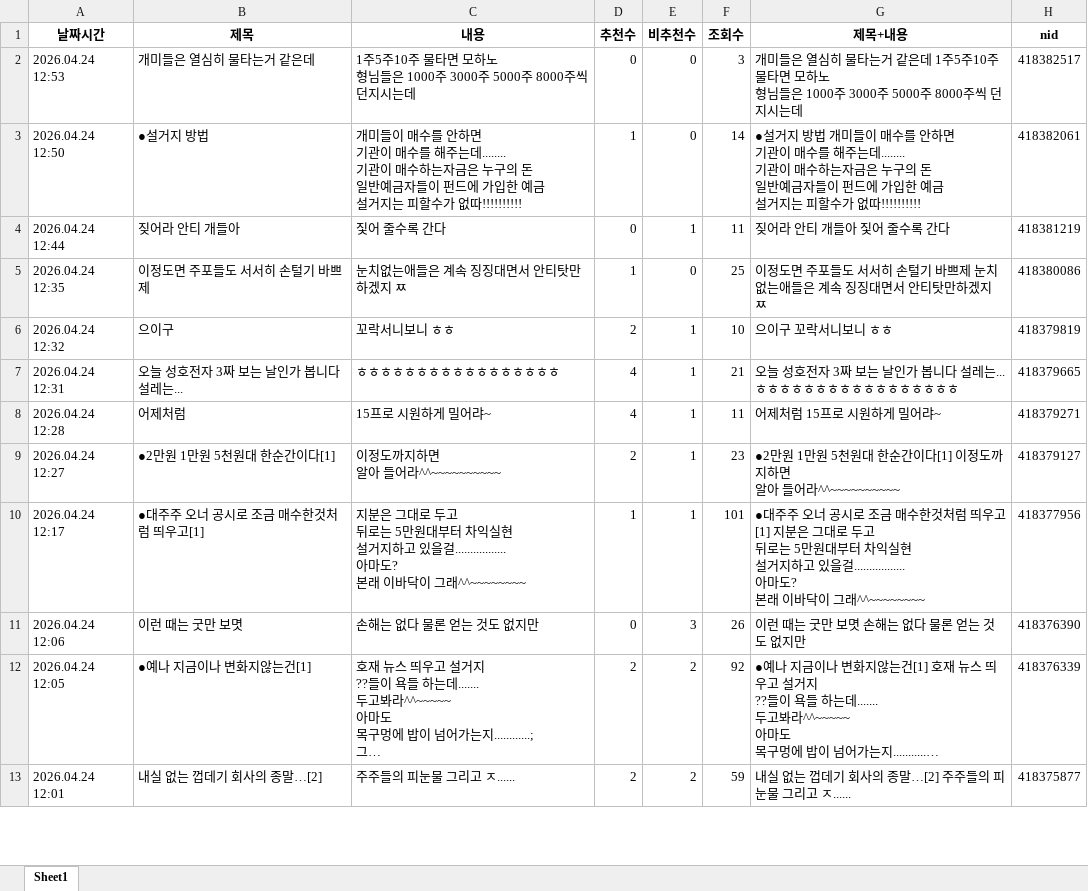
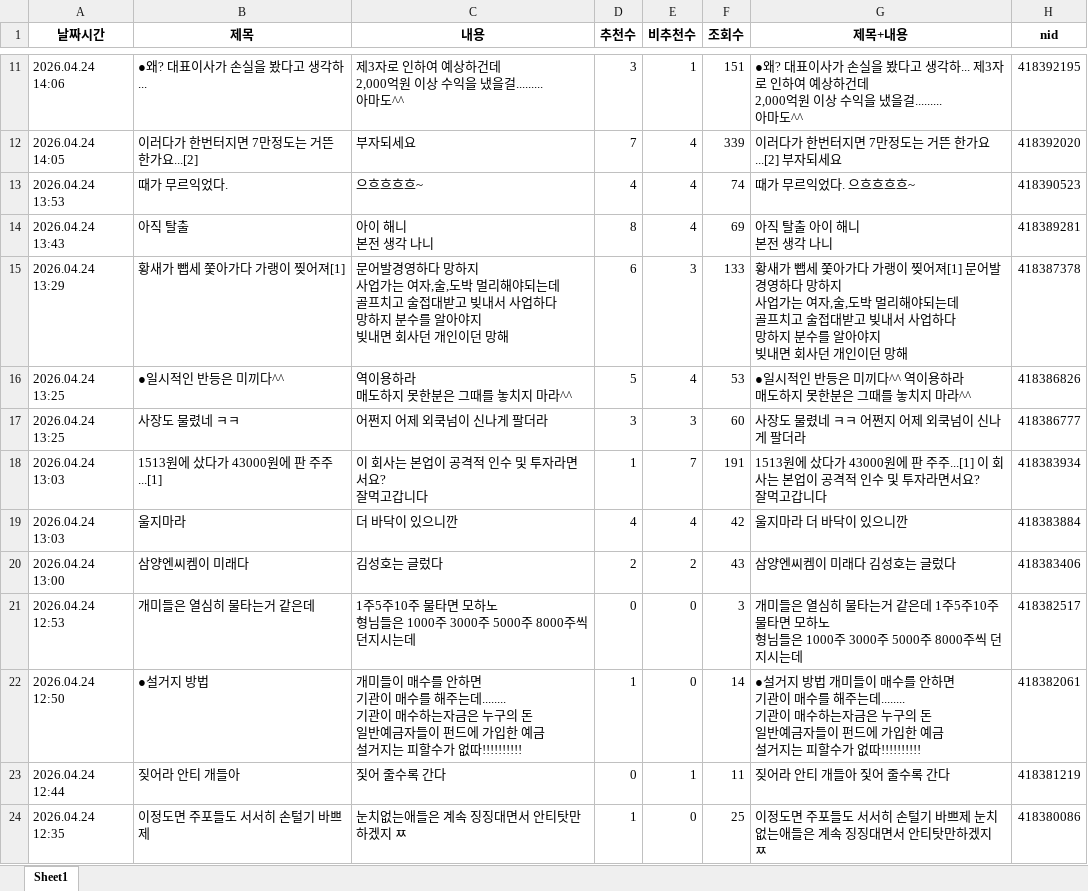
Before and after one commit to MoonGyo187/stock-crawling_-, an Excel workbook: data/naver_board_043260.xlsx, sheet Sheet1, drawn as a sheet; only a part is shown, gaps mark what is left out; the shorter side is filled out with more unchanged rows; long unchanged cells end in …; values as stored, in another font and other column widths than the file's, no borders; ↵ is a line break in a cell; the diff covers the shown part only; the diff names each change by its address in the sheet, - before the commit and + after, or states it on an @@ line.

```diff
--- a/data/naver_board_043260.xlsx (sheet Sheet1)
+++ b/data/naver_board_043260.xlsx (sheet Sheet1)
+row 11: 2026.04.24 14:06 | ●왜? 대표이사가 손실을 봤다고 생각하... | 제3자로 인하여 예상하건데 ↵ 2,000억원 이상 수익을 냈을걸......... ↵ 아마도^^ | 3 | 1 | 151 | ●왜? 대표이사가 손실을 봤다고 생각하... 제3자로 인하여 예상하건데 ↵ 2,000억원 이상 수익을 냈을걸......... ↵ 아마도^^ | 418392195
+row 12: 2026.04.24 14:05 | 이러다가 한번터지면 7만정도는 거뜬 한가요...[2] | 부자되세요 | 7 | 4 | 339 | 이러다가 한번터지면 7만정도는 거뜬 한가요...[2] 부자되세요 | 418392020
+row 13: 2026.04.24 13:53 | 때가 무르익었다. | 으흐흐흐흐~ | 4 | 4 | 74 | 때가 무르익었다. 으흐흐흐흐~ | 418390523
+row 14: 2026.04.24 13:43 | 아직 탈출 | 아이 해니 ↵ 본전 생각 나니 | 8 | 4 | 69 | 아직 탈출 아이 해니 ↵ 본전 생각 나니 | 418389281
+row 15: 2026.04.24 13:29 | 황새가 뺍세 쫓아가다 가랭이 찢어져[1] | 문어발경영하다 망하지 ↵ 사업가는 여자,술,도박 멀리해야되는데 ↵ 골프치고 술접대받고 빚내서 사업하다 ↵ 망하지 분수를 알아야지 ↵ 빚내면 회사던 개인이던 망해 | 6 | 3 | 133 | 황새가 뺍세 쫓아가다 가랭이 찢어져[1] 문어발경영하다 망하지 ↵ 사업가는 여자,술,도박 멀리해야되는데 ↵ 골프치고 술접대받고 빚내서 사업하다 ↵ 망하지 분수를 알아야지 ↵ 빚내면 회사던 개인이던 망해 | 418387378
+row 16: 2026.04.24 13:25 | ●일시적인 반등은 미끼다^^ | 역이용하라 ↵ 매도하지 못한분은 그때를 놓치지 마라^^ | 5 | 4 | 53 | ●일시적인 반등은 미끼다^^ 역이용하라 ↵ 매도하지 못한분은 그때를 놓치지 마라^^ | 418386826
+row 17: 2026.04.24 13:25 | 사장도 물렸네 ㅋㅋ | 어쩐지 어제 외쿡넘이 신나게 팔더라 | 3 | 3 | 60 | 사장도 물렸네 ㅋㅋ 어쩐지 어제 외쿡넘이 신나게 팔더라 | 418386777
+row 18: 2026.04.24 13:03 | 1513원에 샀다가 43000원에 판 주주...[1] | 이 회사는 본업이 공격적 인수 및 투자라면서요? ↵ 잘먹고갑니다 | 1 | 7 | 191 | 1513원에 샀다가 43000원에 판 주주...[1] 이 회사는 본업이 공격적 인수 및 투자라면서요? ↵ 잘먹고갑니다 | 418383934
+row 19: 2026.04.24 13:03 | 울지마라 | 더 바닥이 있으니깐 | 4 | 4 | 42 | 울지마라 더 바닥이 있으니깐 | 418383884
+row 20: 2026.04.24 13:00 | 삼양엔씨켐이 미래다 | 김성호는 글렀다 | 2 | 2 | 43 | 삼양엔씨켐이 미래다 김성호는 글렀다 | 418383406
```
Also changed, not shown: 9 added rows and 65 moved rows elsewhere in this sheet, data/naver_board_006800.xlsx, data/naver_board_032820.xlsx, 2 other files.
